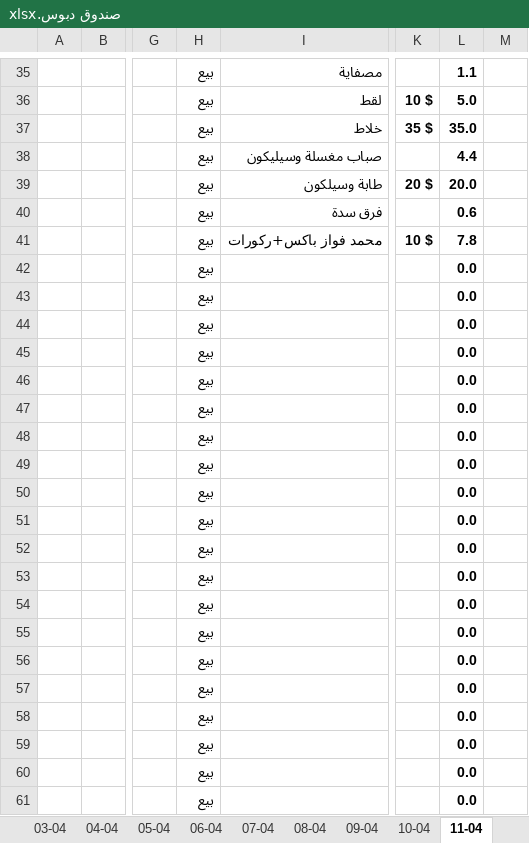
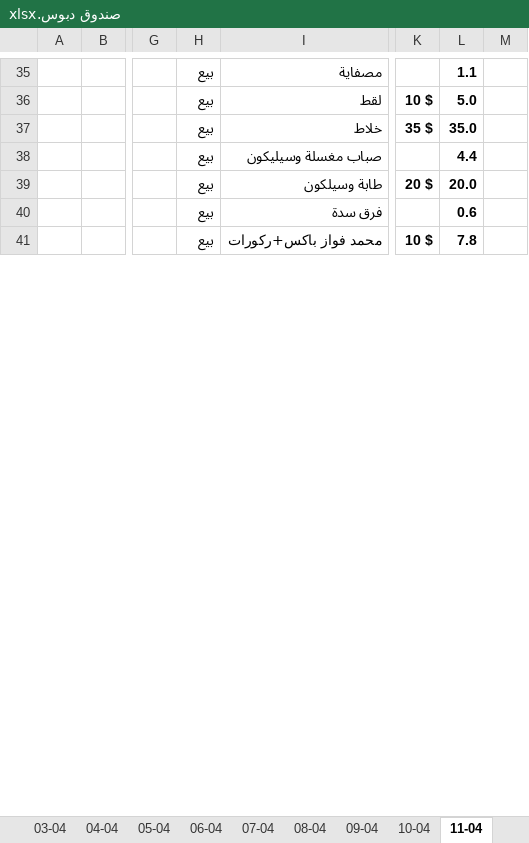
Before and after one commit to dabbousbasta/sales, an Excel workbook: صندوق دبوس.xlsx, sheet 11-04, drawn as a sheet; only a part is shown, gaps mark what is left out; values as stored, in another font and other column widths than the file's, no borders; table styles not drawn; removed rows and columns are numbered as before the commit, all else as after; rows hold the shown columns only; the diff covers the shown part only; the diff names each change by its address in the sheet, - before the commit and + after, or states it on an @@ line.

Commit message:
Add files via upload
sale 20260411

```diff
--- a/صندوق دبوس.xlsx (sheet 11-04)
+++ b/صندوق دبوس.xlsx (sheet 11-04)
-row 42:  |  |  | بيع |  |  | 0.0
-row 43:  |  |  | بيع |  |  | 0.0
-row 44:  |  |  | بيع |  |  | 0.0
-row 45:  |  |  | بيع |  |  | 0.0
-row 46:  |  |  | بيع |  |  | 0.0
-row 47:  |  |  | بيع |  |  | 0.0
-row 48:  |  |  | بيع |  |  | 0.0
-row 49:  |  |  | بيع |  |  | 0.0
-row 50:  |  |  | بيع |  |  | 0.0
-row 51:  |  |  | بيع |  |  | 0.0
-row 52:  |  |  | بيع |  |  | 0.0
-row 53:  |  |  | بيع |  |  | 0.0
-row 54:  |  |  | بيع |  |  | 0.0
-row 55:  |  |  | بيع |  |  | 0.0
-row 56:  |  |  | بيع |  |  | 0.0
-row 57:  |  |  | بيع |  |  | 0.0
-row 58:  |  |  | بيع |  |  | 0.0
-row 59:  |  |  | بيع |  |  | 0.0
-row 60:  |  |  | بيع |  |  | 0.0
-row 61:  |  |  | بيع |  |  | 0.0
```
Also changed, not shown: 59 added rows, 39 removed rows, 29 edited cells and cell formats elsewhere in this sheet, sheet ملخص شهر 4.
